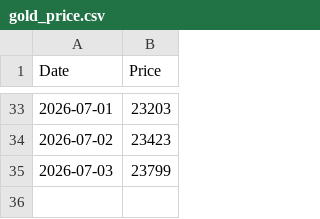
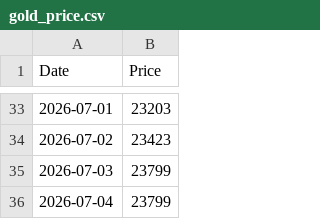
Before and after one commit to kaoru1018/gold_price_tracker, a CSV file: gold_price.csv, drawn as a sheet; only a part is shown, gaps mark what is left out.

```diff
--- a/gold_price.csv
+++ b/gold_price.csv
@@ -35 +35,2 @@
 2026-07-03,23799
+2026-07-04,23799
```
